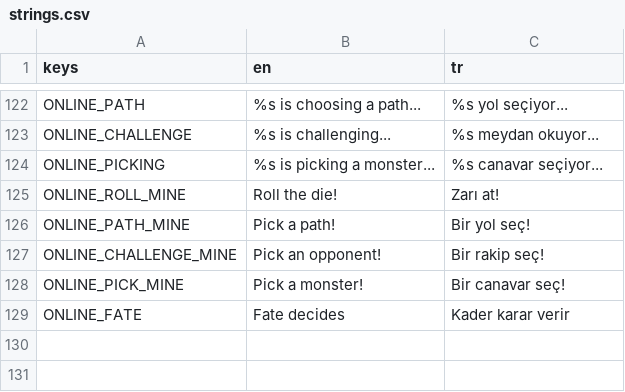
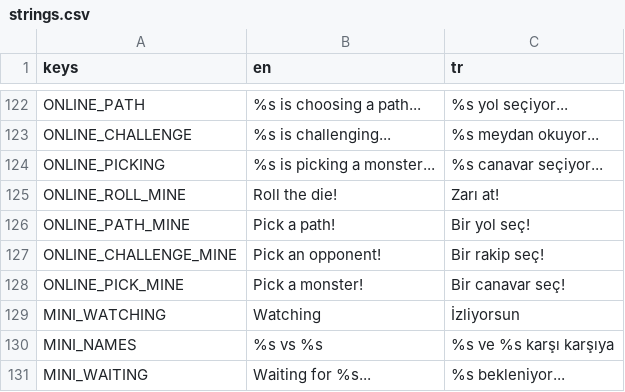
Before and after one commit to mertgurgenyatagi/Monsternight, a CSV file: locale/strings.csv, drawn as a sheet; only a part is shown, gaps mark what is left out; removed rows and columns are numbered as before the commit, all else as after; the diff names each change by its address in the sheet, - before the commit and + after, or states it on an @@ line.

```diff
--- a/locale/strings.csv
+++ b/locale/strings.csv
-row 129: ONLINE_FATE | Fate decides | Kader karar verir
+row 129: MINI_WATCHING | Watching | İzliyorsun
+row 130: MINI_NAMES | %s vs %s | %s ve %s karşı karşıya
+row 131: MINI_WAITING | Waiting for %s... | %s bekleniyor...
```
Also changed, not shown: 20 other files.
